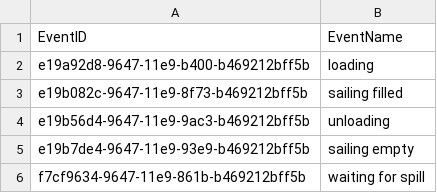
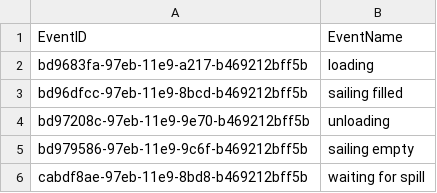
Before and after one commit to TUDelft-CITG/OpenCLSim-Notebooks, a CSV file: notebooks/Simulation Results/events.csv, drawn as a sheet.

Commit message:
Updated examples and demo data

```diff
--- a/notebooks/Simulation Results/events.csv
+++ b/notebooks/Simulation Results/events.csv
@@ -1,6 +1,6 @@
 EventID,EventName
-e19a92d8-9647-11e9-b400-b469212bff5b,loading
-e19b082c-9647-11e9-8f73-b469212bff5b,sailing filled
-e19b56d4-9647-11e9-9ac3-b469212bff5b,unloading
-e19b7de4-9647-11e9-93e9-b469212bff5b,sailing empty
-f7cf9634-9647-11e9-861b-b469212bff5b,waiting for spill
+bd9683fa-97eb-11e9-a217-b469212bff5b,loading
+bd96dfcc-97eb-11e9-8bcd-b469212bff5b,sailing filled
+bd97208c-97eb-11e9-9e70-b469212bff5b,unloading
+bd979586-97eb-11e9-9c6f-b469212bff5b,sailing empty
+cabdf8ae-97eb-11e9-8bd8-b469212bff5b,waiting for spill
```
Also changed, not shown: 11 other files.
